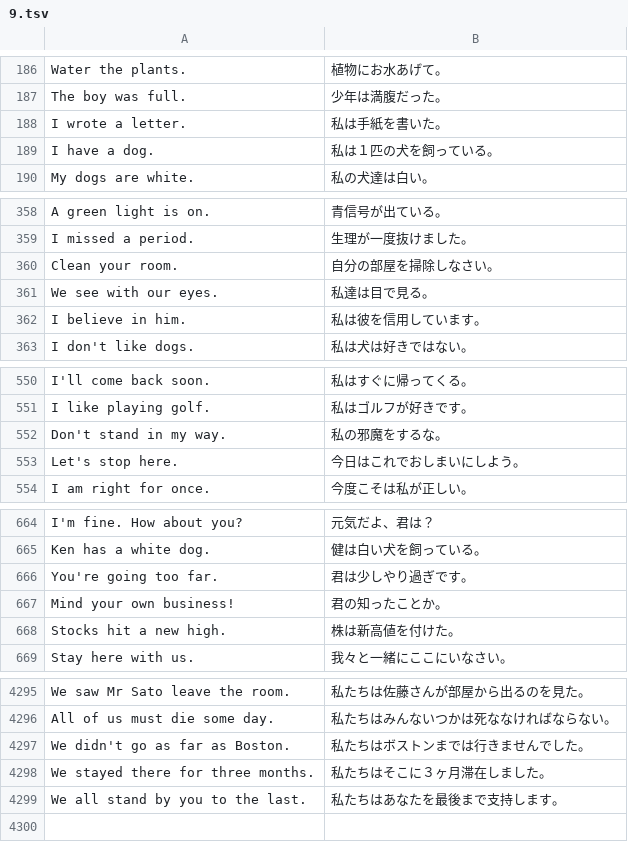
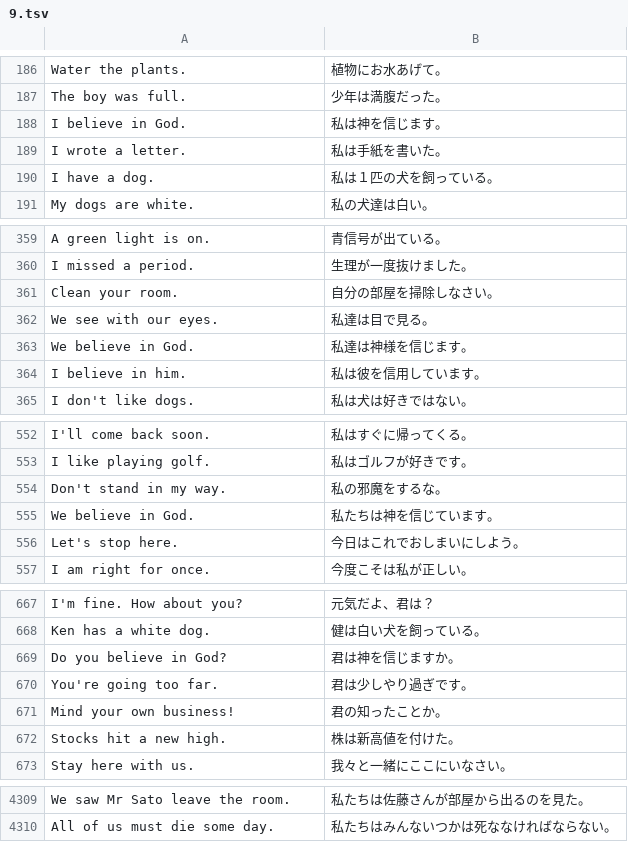
Before and after one commit to marmooo/graded-enja-corpus, a TSV file: dist/easy/9.tsv, drawn as a sheet; only a part is shown, gaps mark what is left out; removed rows and columns are numbered as before the commit, all else as after; the diff covers the shown part only; the diff names each change by its address in the sheet, - before the commit and + after, or states it on an @@ line.

```diff
--- a/dist/easy/9.tsv
+++ b/dist/easy/9.tsv
+row 188: I believe in God. | 私は神を信じます。
+row 363: We believe in God. | 私達は神様を信じます。
+row 555: We believe in God. | 私たちは神を信じています。
+row 669: Do you believe in God? | 君は神を信じますか。
-row 4297: We didn't go as far as Boston. | 私たちはボストンまでは行きませんでした。
-row 4298: We stayed there for three months. | 私たちはそこに３ヶ月滞在しました。
-row 4299: We all stand by you to the last. | 私たちはあなたを最後まで支持します。
```
Also changed, not shown: 10 added rows elsewhere in this file, dist/easy/13.tsv, dist/easy/14.tsv, 15 other files.
